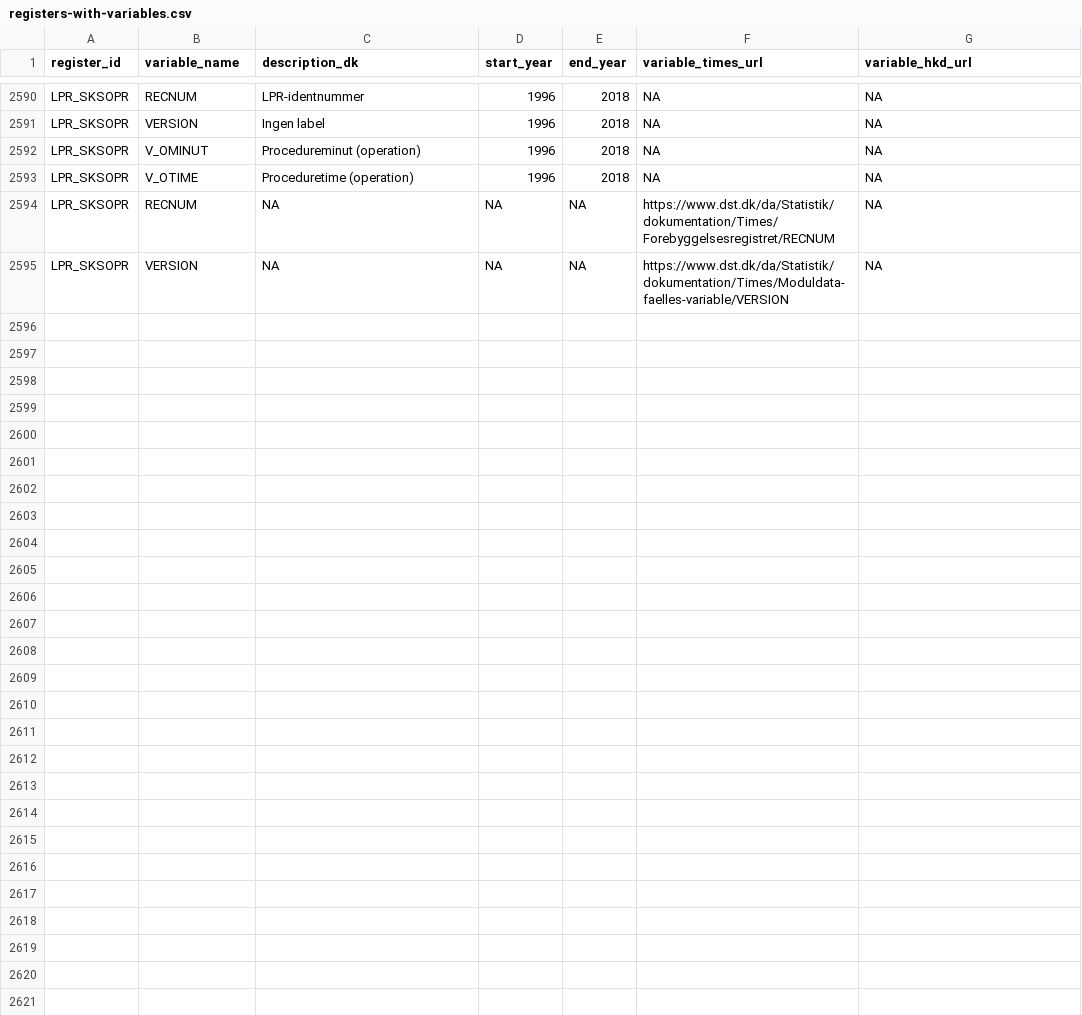
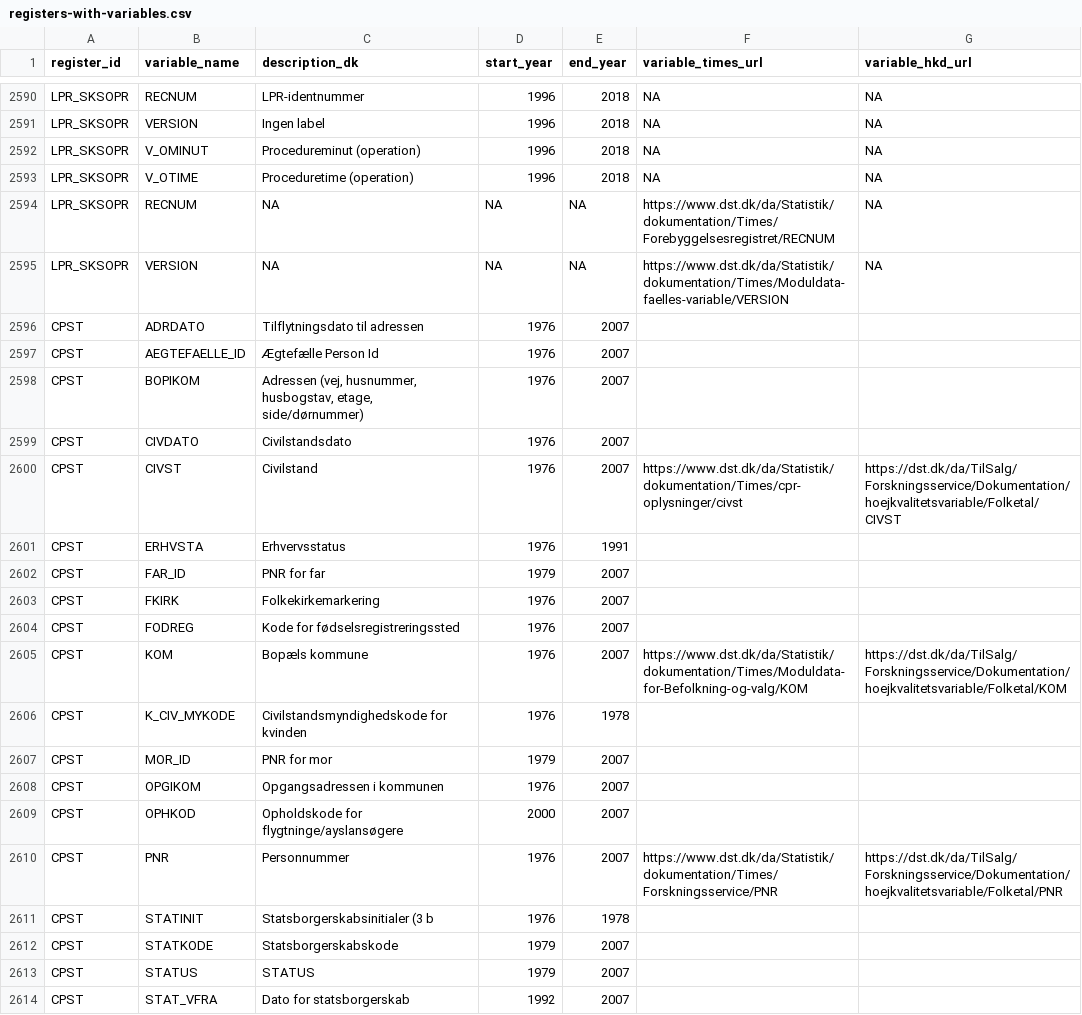
Before and after one commit to steno-aarhus/darter-project, a CSV file: data-raw/dst/registers-with-variables.csv, drawn as a sheet; only a part is shown, gaps mark what is left out; the diff covers the shown part only; the diff names each change by its address in the sheet, - before the commit and + after, or states it on an @@ line.

Commit message:
add CPST to documentation.

```diff
--- a/data-raw/dst/registers-with-variables.csv
+++ b/data-raw/dst/registers-with-variables.csv
+row 2596: CPST | ADRDATO | Tilflytningsdato til adressen | 1976 | 2007
+row 2597: CPST | AEGTEFAELLE_ID | Ægtefælle Person Id | 1976 | 2007
+row 2598: CPST | BOPIKOM | Adressen (vej, husnummer, husbogstav, etage, side/dørnummer) | 1976 | 2007
+row 2599: CPST | CIVDATO | Civilstandsdato | 1976 | 2007
+row 2600: CPST | CIVST | Civilstand | 1976 | 2007 | https://www.dst.dk/da/Statistik/dokumentation/Times/cpr-oplysninger/civst | https://dst.dk/da/TilSalg/Forskningsservice/Dokumentation/hoejkvalitetsvariable/Folketal/CIVST
+row 2601: CPST | ERHVSTA | Erhvervsstatus | 1976 | 1991
+row 2602: CPST | FAR_ID | PNR for far | 1979 | 2007
+row 2603: CPST | FKIRK | Folkekirkemarkering | 1976 | 2007
+row 2604: CPST | FODREG | Kode for fødselsregistreringssted | 1976 | 2007
+row 2605: CPST | KOM | Bopæls kommune | 1976 | 2007 | https://www.dst.dk/da/Statistik/dokumentation/Times/Moduldata-for-Befolkning-og-valg/KOM | https://dst.dk/da/TilSalg/Forskningsservice/Dokumentation/hoejkvalitetsvariable/Folketal/KOM
+row 2606: CPST | K_CIV_MYKODE | Civilstandsmyndighedskode for kvinden | 1976 | 1978
+row 2607: CPST | MOR_ID | PNR for mor | 1979 | 2007
+row 2608: CPST | OPGIKOM | Opgangsadressen i kommunen | 1976 | 2007
+row 2609: CPST | OPHKOD | Opholdskode for flygtninge/ayslansøgere | 2000 | 2007
+row 2610: CPST | PNR | Personnummer | 1976 | 2007 | https://www.dst.dk/da/Statistik/dokumentation/Times/Forskningsservice/PNR | https://dst.dk/da/TilSalg/Forskningsservice/Dokumentation/hoejkvalitetsvariable/Folketal/PNR
+row 2611: CPST | STATINIT | Statsborgerskabsinitialer (3 b | 1976 | 1978
+row 2612: CPST | STATKODE | Statsborgerskabskode | 1979 | 2007
+row 2613: CPST | STATUS | STATUS | 1979 | 2007
+row 2614: CPST | STAT_VFRA | Dato for statsborgerskab | 1992 | 2007
```
Also changed, not shown: 11 added rows elsewhere in this file, data-raw/dst/registers-for-translation.csv, data-raw/dst/registers-with-variables-for-translation.csv, 3 other files.
